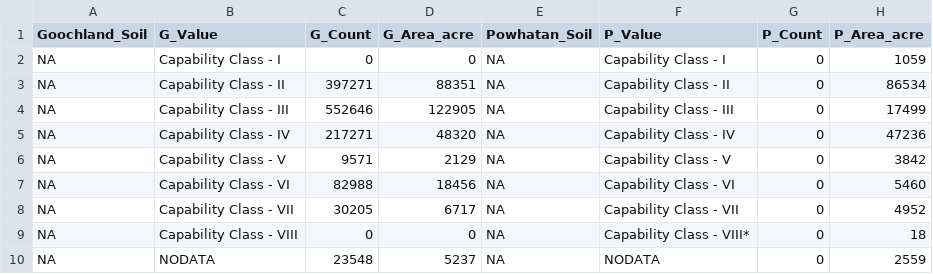
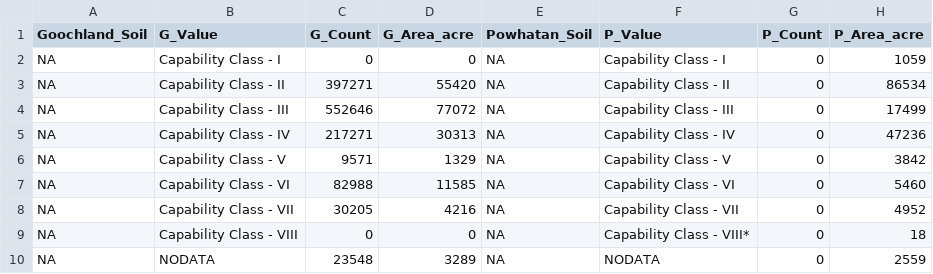
Before and after one commit to nazmul0310/2022_DSPG_landuse, a CSV file: ShinyApp/data/Soil_Quality_Analysis.csv, drawn as a sheet.

Commit message:
fixed soil quality area for goochland

```diff
--- a/ShinyApp/data/Soil_Quality_Analysis.csv
+++ b/ShinyApp/data/Soil_Quality_Analysis.csv
@@ -2,9 +2,9 @@ Goochland_Soil,G_Value,G_Count,G_Area_acre,Powhatan_Soil,P_Value,P_Count,P_Area_
 NA,Capability Class - I        ,0,0,NA,Capability Class - I        ,0,1059
-NA,Capability Class - II       ,397271,88351,NA,Capability Class - II       ,0,86534
-NA,Capability Class - III      ,552646,122905,NA,Capability Class - III      ,0,17499
-NA,Capability Class - IV      ,217271,48320,NA,Capability Class - IV      ,0,47236
-NA,Capability Class - V       ,9571,2129,NA,Capability Class - V       ,0,3842
-NA,Capability Class - VI      ,82988,18456,NA,Capability Class - VI      ,0,5460
-NA,Capability Class - VII     ,30205,6717,NA,Capability Class - VII     ,0,4952
+NA,Capability Class - II       ,397271,55420,NA,Capability Class - II       ,0,86534
+NA,Capability Class - III      ,552646,77072,NA,Capability Class - III      ,0,17499
+NA,Capability Class - IV      ,217271,30313,NA,Capability Class - IV      ,0,47236
+NA,Capability Class - V       ,9571,1329,NA,Capability Class - V       ,0,3842
+NA,Capability Class - VI      ,82988,11585,NA,Capability Class - VI      ,0,5460
+NA,Capability Class - VII     ,30205,4216,NA,Capability Class - VII     ,0,4952
 NA,Capability Class - VIII    ,0,0,NA,Capability Class - VIII*  ,0,18
-NA,NODATA                       ,23548,5237,NA,NODATA                       ,0,2559
+NA,NODATA                       ,23548,3289,NA,NODATA                       ,0,2559
```
